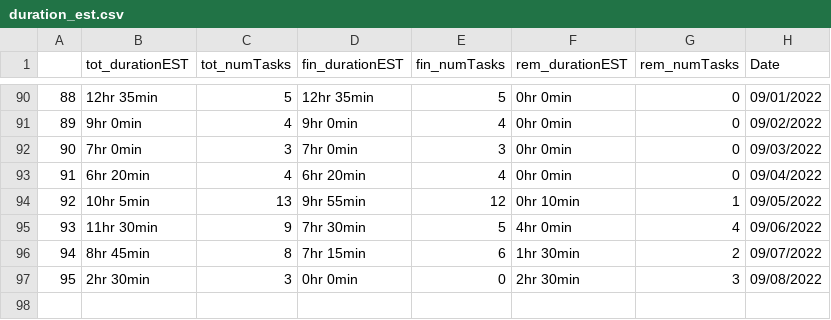
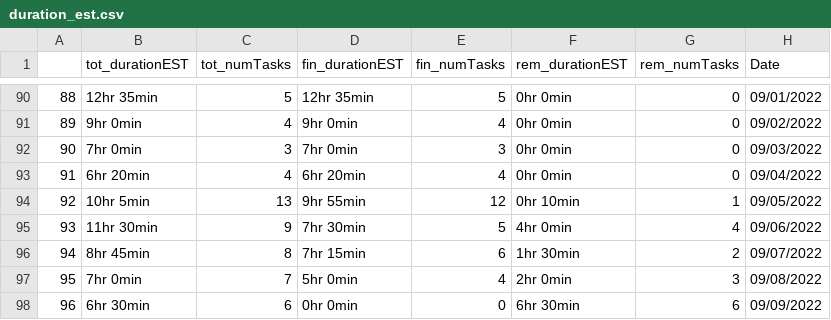
Before and after one commit to AndyLeeProjects/notion_automation, a CSV file: Data/duration_est.csv, drawn as a sheet; only a part is shown, gaps mark what is left out; addresses are those after the commit; the diff names each change by its address in the sheet, - before the commit and + after, or states it on an @@ line.

```diff
--- a/Data/duration_est.csv
+++ b/Data/duration_est.csv
+row 97: 95 | 7hr 0min | 7 | 5hr 0min | 4 | 2hr 0min | 3 | 09/08/2022
@@ column A renumbered from row 98 down @@
-B98 (tot_durationEST): 2hr 30min
+B98 (tot_durationEST): 6hr 30min
-C98 (tot_numTasks): 3
+C98 (tot_numTasks): 6
-F98 (rem_durationEST): 2hr 30min
+F98 (rem_durationEST): 6hr 30min
-G98 (rem_numTasks): 3
+G98 (rem_numTasks): 6
-H98 (Date): 09/08/2022
+H98 (Date): 09/09/2022
```
Also changed, not shown: Data/all_dat.csv, Data/morning_routine.csv, 2 other files.
